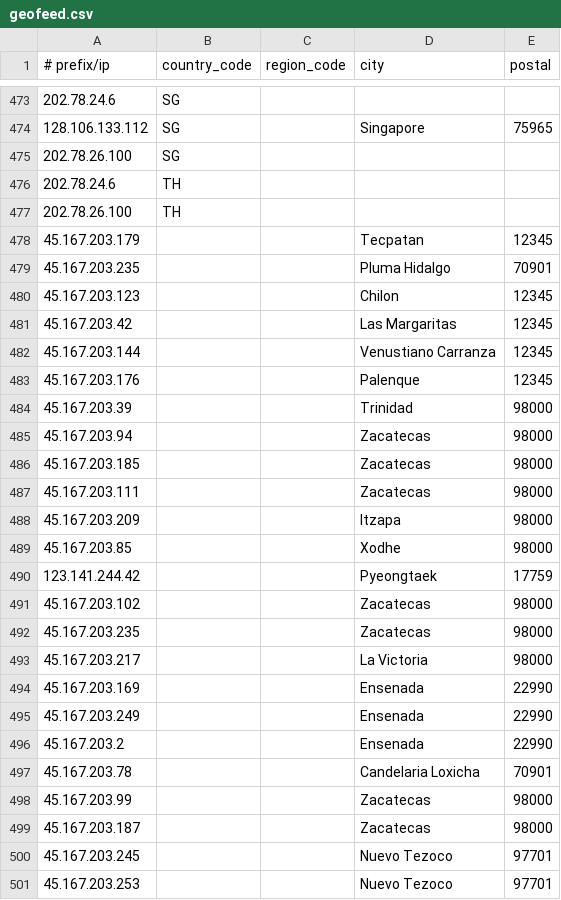
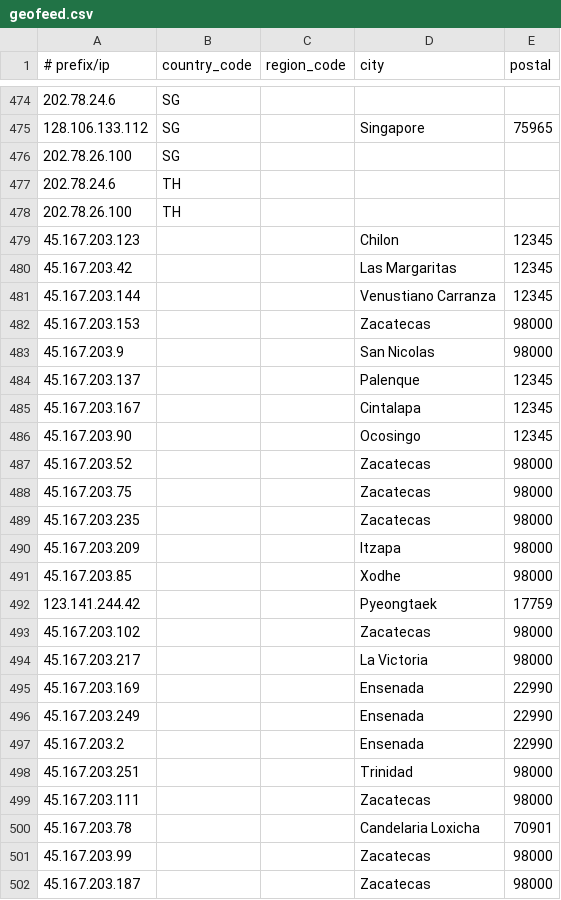
Before and after one commit to Viasat/geofeed, a CSV file: geofeed.csv, drawn as a sheet; only a part is shown, gaps mark what is left out; the shorter side is filled out with more unchanged rows; the diff covers the shown part only.

Commit message:
viasat geofeed

```diff
--- a/geofeed.csv
+++ b/geofeed.csv
@@ -477,4 +478,2 @@
 202.78.26.100,TH,,,
-45.167.203.179,,,Tecpatan,12345
-45.167.203.235,,,Pluma Hidalgo,70901
 45.167.203.123,,,Chilon,12345
@@ -482,7 +481,10 @@
 45.167.203.144,,,Venustiano Carranza,12345
-45.167.203.176,,,Palenque,12345
-45.167.203.39,,,Trinidad,98000
-45.167.203.94,,,Zacatecas,98000
-45.167.203.185,,,Zacatecas,98000
-45.167.203.111,,,Zacatecas,98000
+45.167.203.153,,,Zacatecas,98000
+45.167.203.9,,,San Nicolas,98000
+45.167.203.137,,,Palenque,12345
+45.167.203.167,,,Cintalapa,12345
+45.167.203.90,,,Ocosingo,12345
+45.167.203.52,,,Zacatecas,98000
+45.167.203.75,,,Zacatecas,98000
+45.167.203.235,,,Zacatecas,98000
 45.167.203.209,,,Itzapa,98000
@@ -491,3 +493,2 @@
 45.167.203.102,,,Zacatecas,98000
-45.167.203.235,,,Zacatecas,98000
 45.167.203.217,,,La Victoria,98000
@@ -496,2 +497,4 @@
 45.167.203.2,,,Ensenada,22990
+45.167.203.251,,,Trinidad,98000
+45.167.203.111,,,Zacatecas,98000
 45.167.203.78,,,Candelaria Loxicha,70901
```
Also changed, not shown: 2 added rows, 1 removed row, 10 moved rows and 3 edited cells elsewhere in this file.
